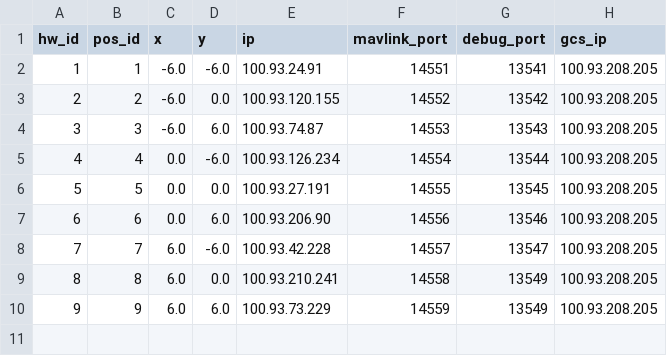
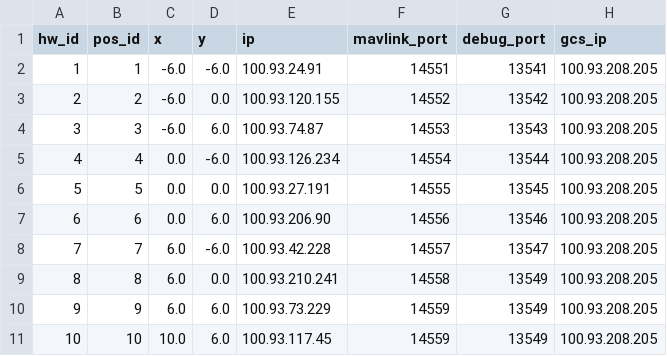
Before and after one commit to alireza787b/mavsdk_drone_show, a CSV file: config.csv, drawn as a sheet.

Commit message:
Update config.csv

```diff
--- a/config.csv
+++ b/config.csv
@@ -10 +10,2 @@ hw_id,pos_id,x,y,ip,mavlink_port,debug_port,gcs_ip
 9,9,6.0,6.0,100.93.73.229,14559,13549,100.93.208.205
+10,10,10.0,6.0,100.93.117.45,14559,13549,100.93.208.205
```
